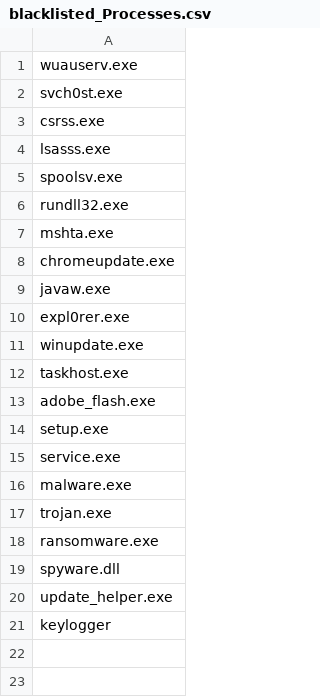
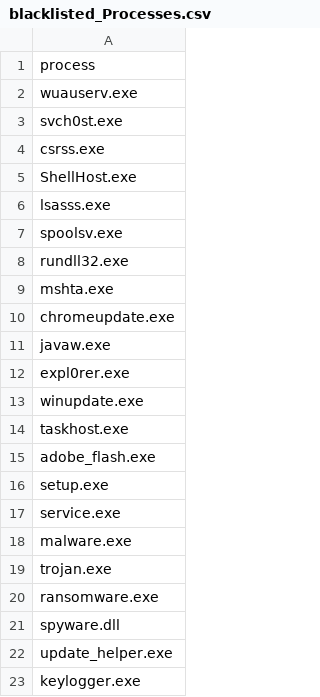
Before and after one commit to sangram73/IDS, a CSV file: HIds/logs/blacklisted_Processes.csv, drawn as a sheet.

```diff
--- a/HIds/logs/blacklisted_Processes.csv
+++ b/HIds/logs/blacklisted_Processes.csv
@@ -1 +1,2 @@
+process
 wuauserv.exe
@@ -3,2 +4,3 @@ svch0st.exe
 csrss.exe
+ShellHost.exe
 lsasss.exe
@@ -20,2 +22,2 @@ spyware.dll
 update_helper.exe
-keylogger
+keylogger.exe
```
Also changed, not shown: 9 other files.
